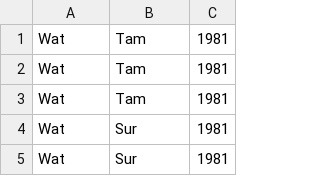
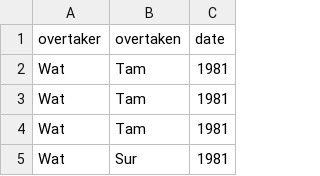
Before and after one commit to joyboukaram/NetworkScienceProject, a CSV file: CSV/allOvertakes.csv, drawn as a sheet; only a part is shown; the shorter side is filled out with more unchanged rows.

```diff
--- a/CSV/allOvertakes.csv
+++ b/CSV/allOvertakes.csv
@@ -1 +1,2 @@
+overtaker,overtaken,date
 Wat,Tam,1981
```
Also changed, not shown: 1 other file.
